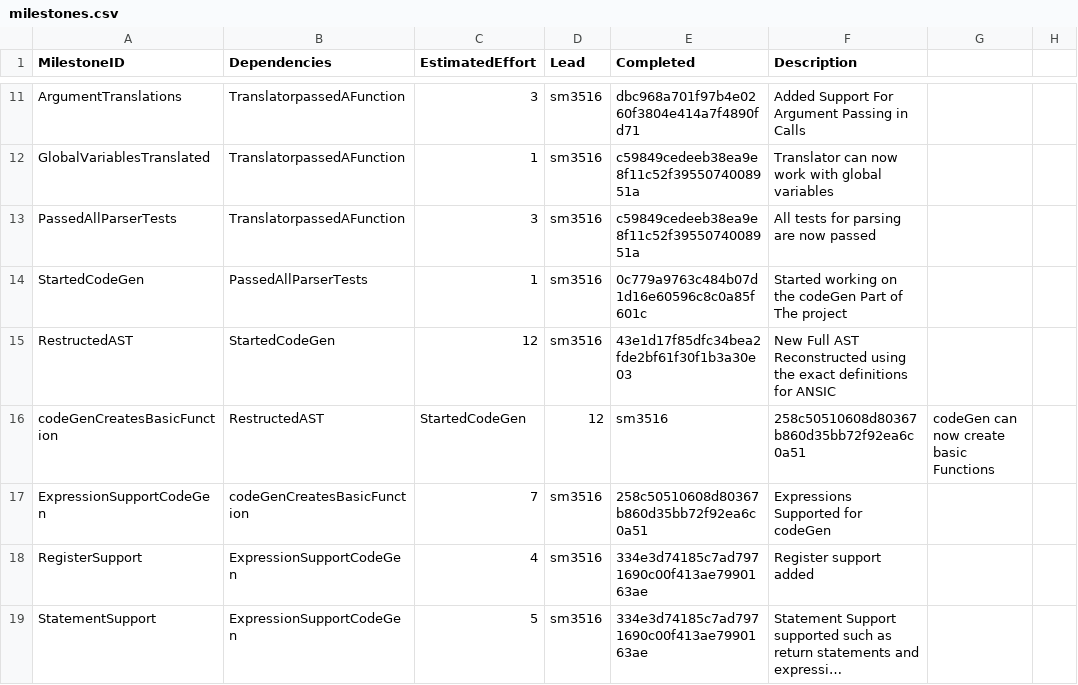
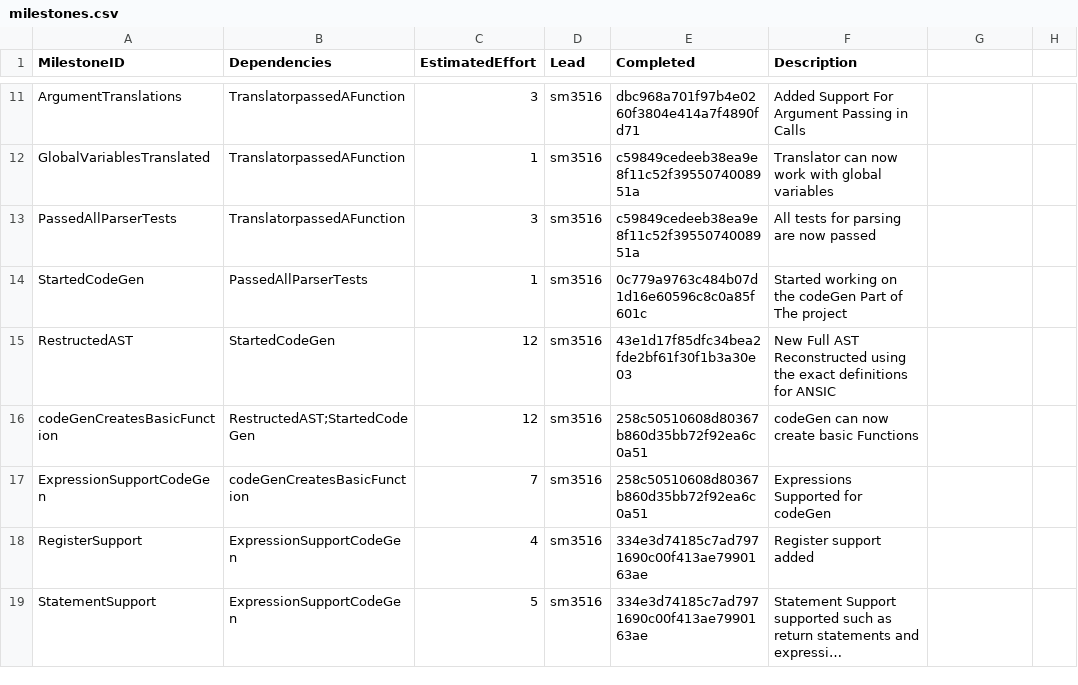
Before and after one commit to suleimanmashini/C90Compiler, a CSV file: management/milestones.csv, drawn as a sheet; only a part is shown, gaps mark what is left out; long unchanged cells end in …; the diff covers the shown part only.

```diff
--- a/management/milestones.csv
+++ b/management/milestones.csv
@@ -16 +17,2 @@ RestructedAST,StartedCodeGen,12,sm3516,43e1d17f85dfc34bea2fde2bf61f30f1b3a30e03,
-codeGenCreatesBasicFunction,RestructedAST,StartedCodeGen,12,sm3516,258c50510608d80367b860d35bb72f92ea6c0a51,codeGen can now create basic Functions,
+codeGenCreatesBasicFunction,"RestructedAST;StartedCodeGen
+",12,sm3516,258c50510608d80367b860d35bb72f92ea6c0a51,codeGen can now create basic Functions
```
Also changed, not shown: 2 added rows and 29 edited cells elsewhere in this file, management/effort-log.csv, management/schedule.csv, 1 other file.
